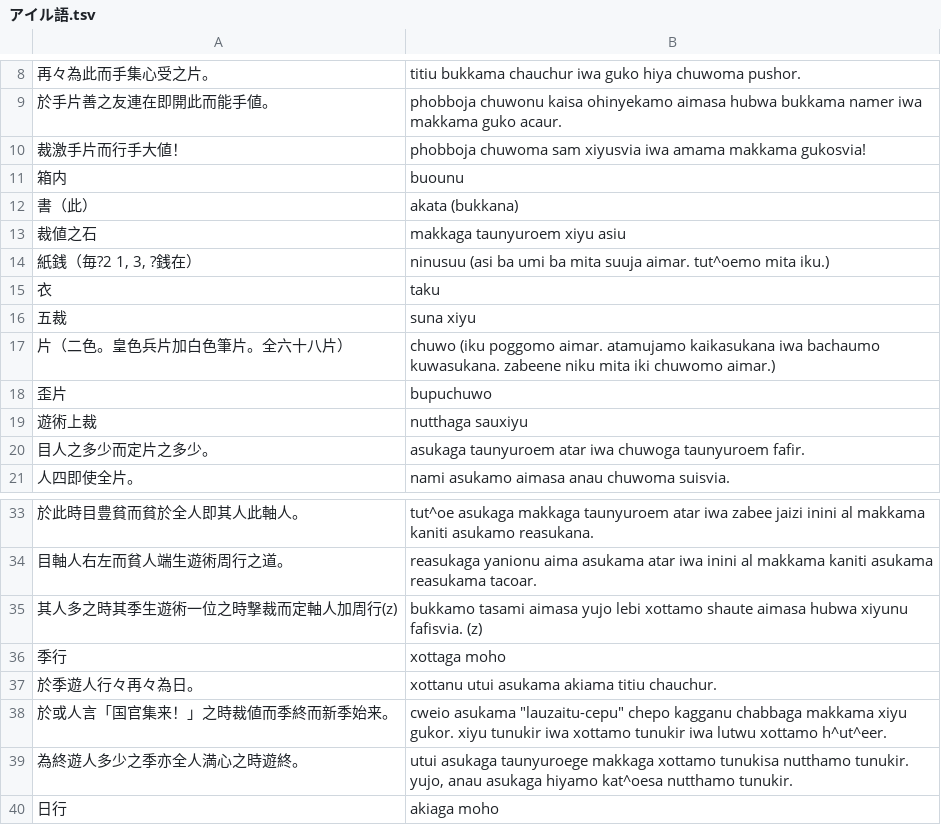
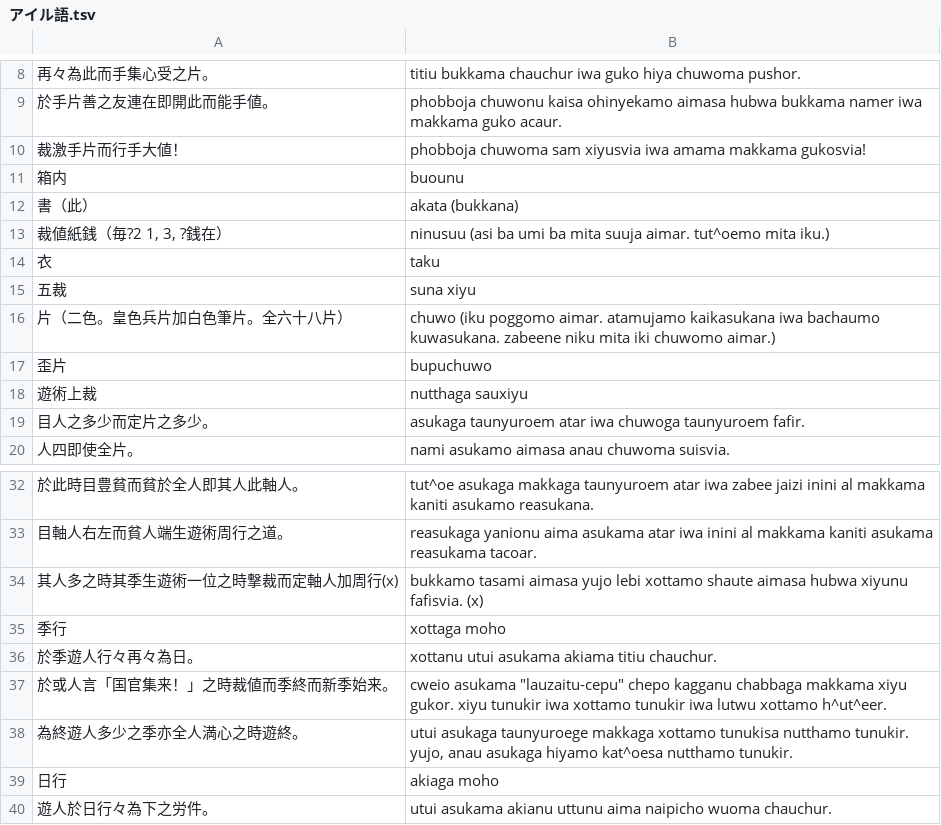
Before and after one commit to yasusho/lanerme_traditional_games, a TSV file: lauzait_cep/アイル語.tsv, drawn as a sheet; only a part is shown, gaps mark what is left out; the shorter side is filled out with more unchanged rows.

Commit message:
Regain the consistency between 燐文.tsv and アイル語.tsv

```diff
--- a/lauzait_cep/アイル語.tsv
+++ b/lauzait_cep/アイル語.tsv
@@ -12,4 +12,3 @@
 書（此）	akata (bukkana)
-裁値之石	makkaga taunyuroem xiyu asiu
-紙銭（毎?2 1, 3, ?銭在）	ninusuu (asi ba umi ba mita suuja aimar. tut^oemo mita iku.)
+裁値紙銭（毎?2 1, 3, ?銭在）	ninusuu (asi ba umi ba mita suuja aimar. tut^oemo mita iku.)
 衣	taku
@@ -34,3 +33,3 @@
 目軸人右左而貧人端生遊術周行之道。 	reasukaga yanionu aima asukama atar iwa inini al makkama kaniti asukama reasukama tacoar.
-其人多之時其季生遊術一位之時撃裁而定軸人加周行(z)	bukkamo tasami aimasa yujo lebi xottamo shaute aimasa hubwa xiyunu fafisvia. (z)
+其人多之時其季生遊術一位之時撃裁而定軸人加周行(x)	bukkamo tasami aimasa yujo lebi xottamo shaute aimasa hubwa xiyunu fafisvia. (x)
 季行	xottaga moho
```
Also changed, not shown: 2 other files.
